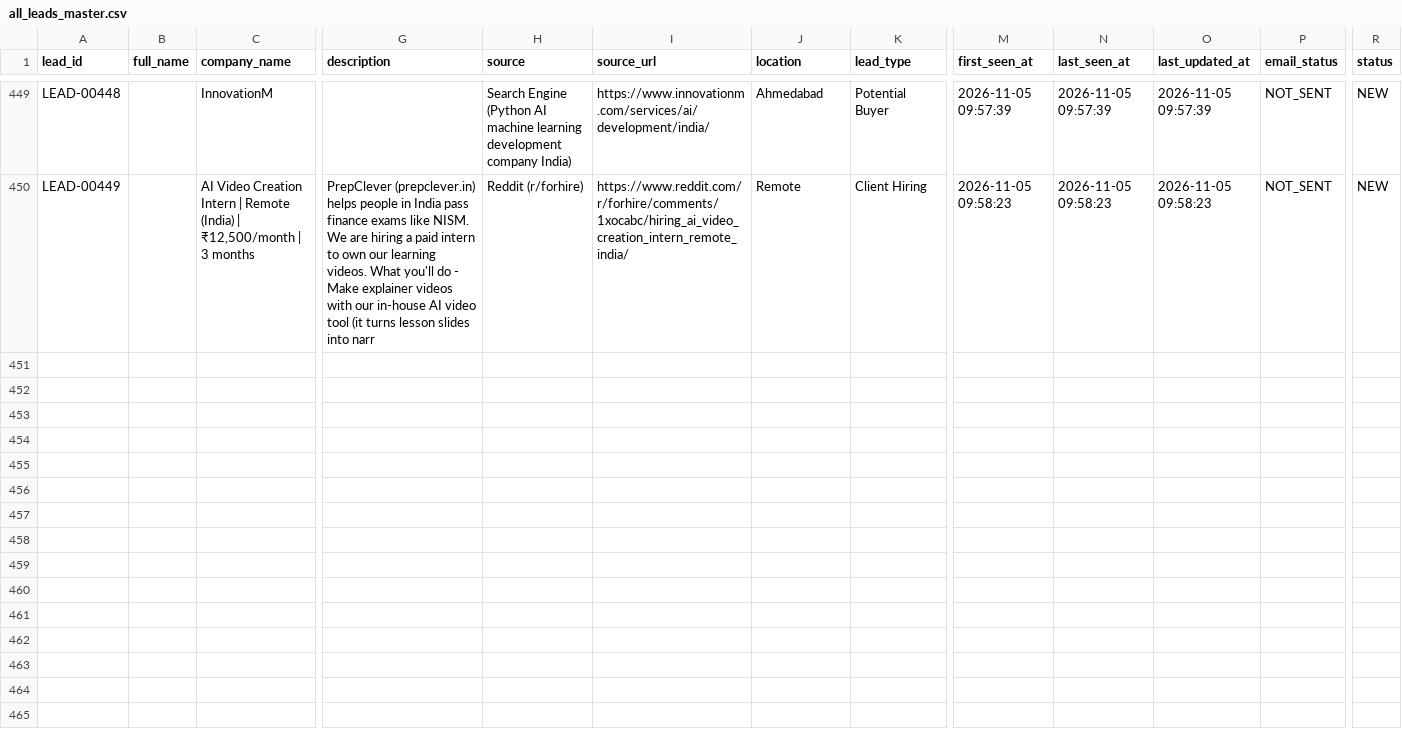
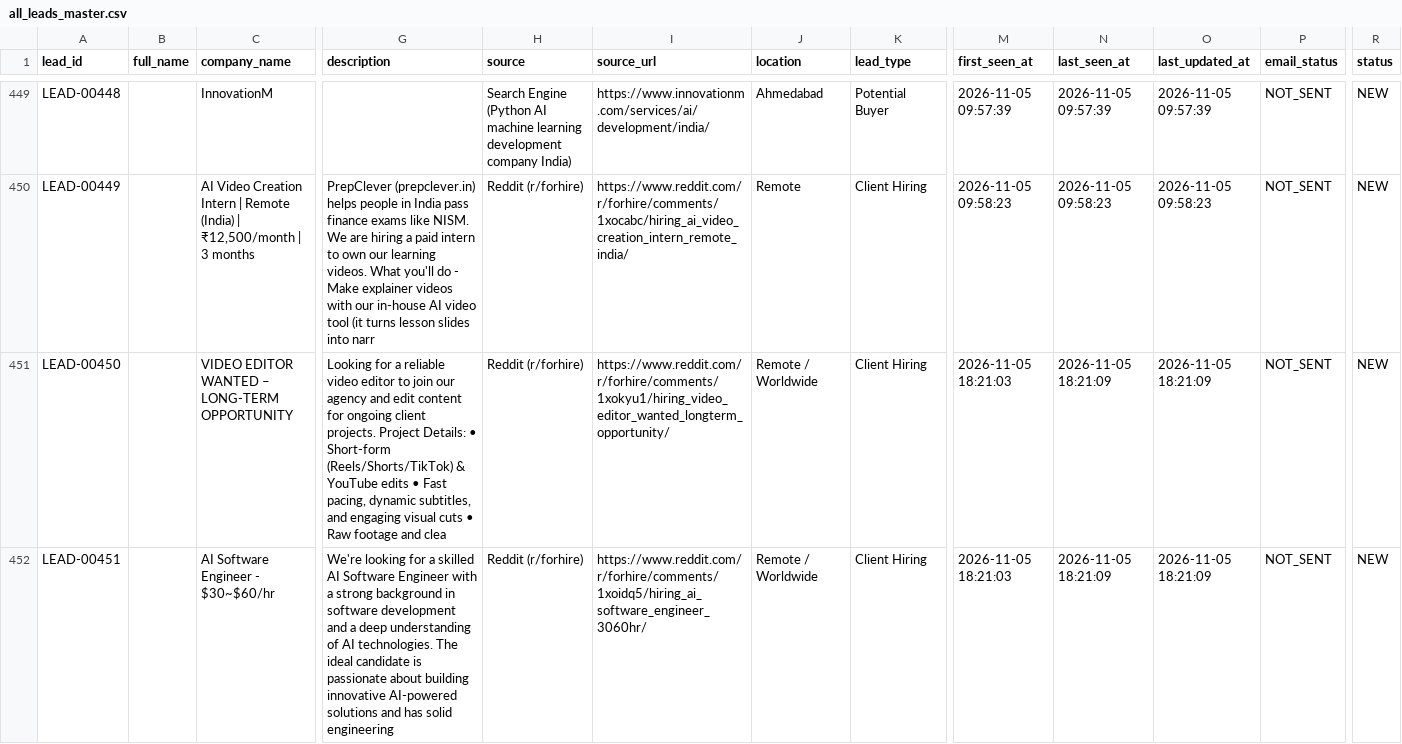
Before and after one commit to yashvi19031998-lgtm/mini-ecommerce-interview-practical, a CSV file: test-demo/all_leads_master.csv, drawn as a sheet; only a part is shown, gaps mark what is left out; rows hold the shown columns only; the diff covers the shown part only; the diff names each change by its address in the sheet, - before the commit and + after, or states it on an @@ line.

```diff
--- a/test-demo/all_leads_master.csv
+++ b/test-demo/all_leads_master.csv
+row 451: LEAD-00450 |  | VIDEO EDITOR WANTED – LONG-TERM OPPORTUNITY | Looking for a reliable video editor to join our agency and edit content for ongoing client projects. Project Details: • Short-form (Reels/Shorts/TikTok) & YouTube edits • Fast pacing, dynamic subtitles, and engaging visual cuts • Raw footage and clea | Reddit (r/forhire) | https://www.reddit.com/r/forhire/comments/1xokyu1/hiring_video_editor_wanted_longterm_opportunity/ | Remote / Worldwide | Client Hiring | 2026-11-05 18:21:03 | 2026-11-05 18:21:09 | 2026-11-05 18:21:09 | NOT_SENT | NEW
+row 452: LEAD-00451 |  | AI Software Engineer - $30~$60/hr | We're looking for a skilled AI Software Engineer with a strong background in software development and a deep understanding of AI technologies. The ideal candidate is passionate about building innovative AI-powered solutions and has solid engineering | Reddit (r/forhire) | https://www.reddit.com/r/forhire/comments/1xoidq5/hiring_ai_software_engineer_3060hr/ | Remote / Worldwide | Client Hiring | 2026-11-05 18:21:03 | 2026-11-05 18:21:09 | 2026-11-05 18:21:09 | NOT_SENT | NEW
```
Also changed, not shown: 2 added rows and 37 edited cells elsewhere in this file.
